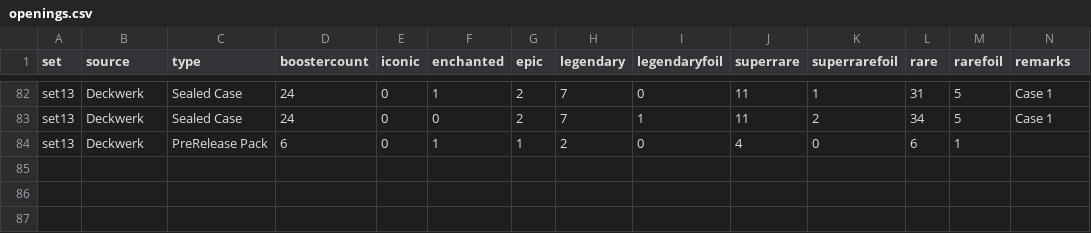
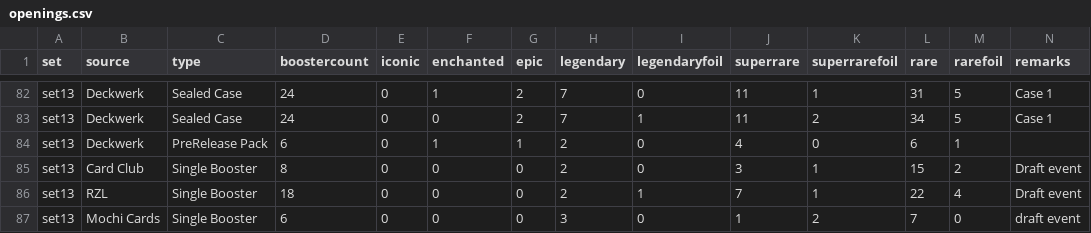
Before and after one commit to shinobi64/lorcana, a CSV file: openings/openings.csv, drawn as a sheet; only a part is shown, gaps mark what is left out.

Commit message:
data: set 13 pulls

```diff
--- a/openings/openings.csv
+++ b/openings/openings.csv
@@ -84 +84,4 @@ set13,Deckwerk,Sealed Case,24,0,0,2,7,1,11,2,34,5,Case 1
 set13,Deckwerk,PreRelease Pack,6,0,1,1,2,0,4,0,6,1,
+set13,Card Club,Single Booster,8,0,0,0,2,0,3,1,15,2,Draft event
+set13,RZL,Single Booster,18,0,0,0,2,1,7,1,22,4,Draft event
+set13,Mochi Cards,Single Booster,6,0,0,0,3,0,1,2,7,0,draft event
```
